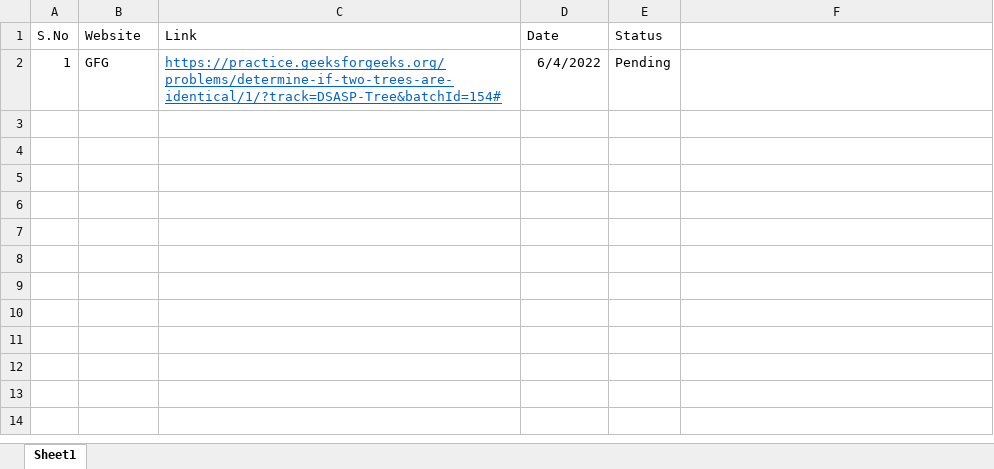
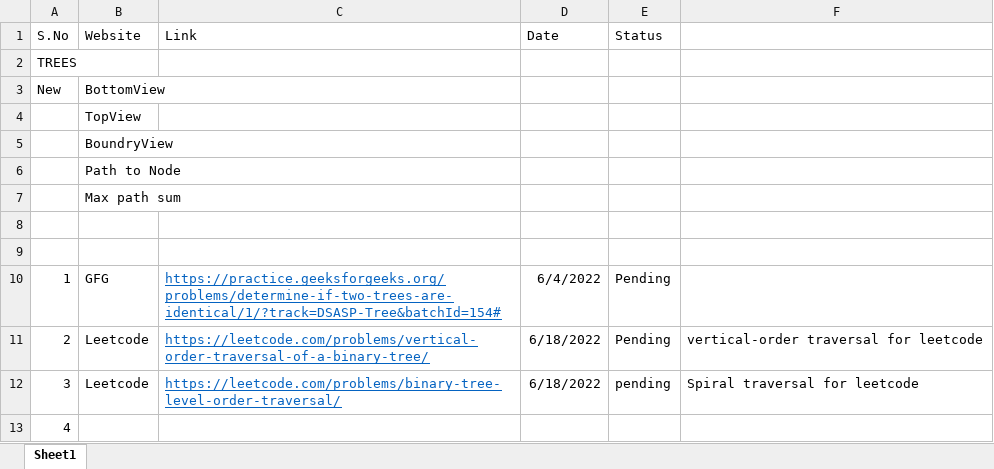
Before and after one commit to prashant1shukla/DSA, an Excel workbook: Tasks-pending.xlsx, sheet Sheet1, drawn as a sheet; values as stored, in another font and other column widths than the file's, no borders; the diff names each change by its address in the sheet, - before the commit and + after, or states it on an @@ line.

Commit message:
Binary search_striver_leetcode_new

```diff
--- a/Tasks-pending.xlsx (sheet Sheet1)
+++ b/Tasks-pending.xlsx (sheet Sheet1)
+row 2: TREES
+row 3: New | BottomView
+row 4:  | TopView
+row 5:  | BoundryView
+row 6:  | Path to Node
+row 7:  | Max path sum
+row 8: (empty)
+row 9: (empty)
+row 11: 2 | Leetcode | https://leetcode.com/problems/vertical-order-traversal-of-a-binary-tree/ | 6/18/2022 | Pending | vertical-order traversal for leetcode
+row 12: 3 | Leetcode | https://leetcode.com/problems/binary-tree-level-order-traversal/ | 6/18/2022 | pending | Spiral traversal for leetcode
+row 13: 4
```
Also changed, not shown: 8 other files.
